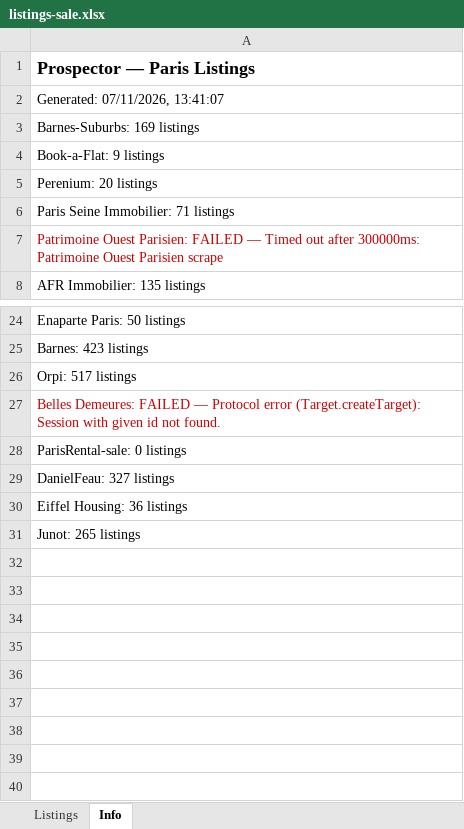
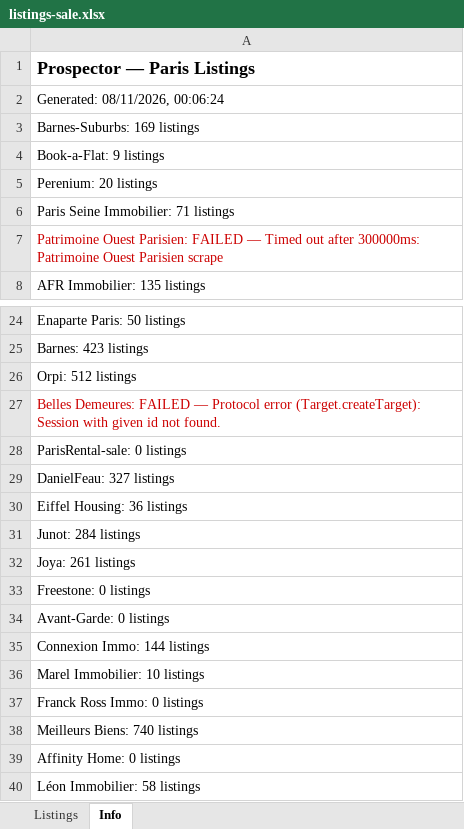
Before and after one commit to YFIP/House-Search-Agent, an Excel workbook: listings-sale.xlsx, sheet Info, drawn as a sheet; only a part is shown, gaps mark what is left out; values as stored, in another font and other column widths than the file's, no borders; the diff names each change by its address in the sheet, - before the commit and + after, or states it on an @@ line.

```diff
--- a/listings-sale.xlsx (sheet Info)
+++ b/listings-sale.xlsx (sheet Info)
-A2: Generated: 07/11/2026, 13:41:07
+A2: Generated: 08/11/2026, 00:06:24
-A26: Orpi: 517 listings
+A26: Orpi: 512 listings
-A31: Junot: 265 listings
+A31: Junot: 284 listings
+row 32: Joya: 261 listings
+row 33: Freestone: 0 listings
+row 34: Avant-Garde: 0 listings
+row 35: Connexion Immo: 144 listings
+row 36: Marel Immobilier: 10 listings
+row 37: Franck Ross Immo: 0 listings
+row 38: Meilleurs Biens: 740 listings
+row 39: Affinity Home: 0 listings
+row 40: Léon Immobilier: 58 listings
```
Also changed, not shown: sheet Listings, listings.xlsx.
